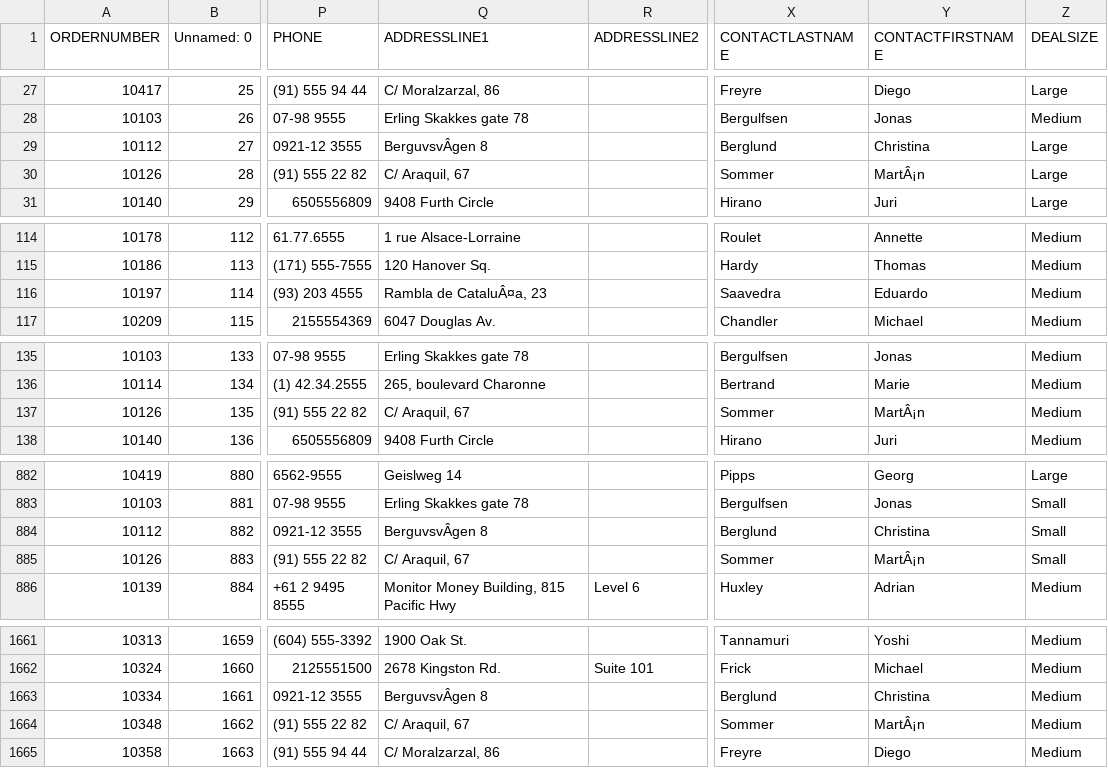
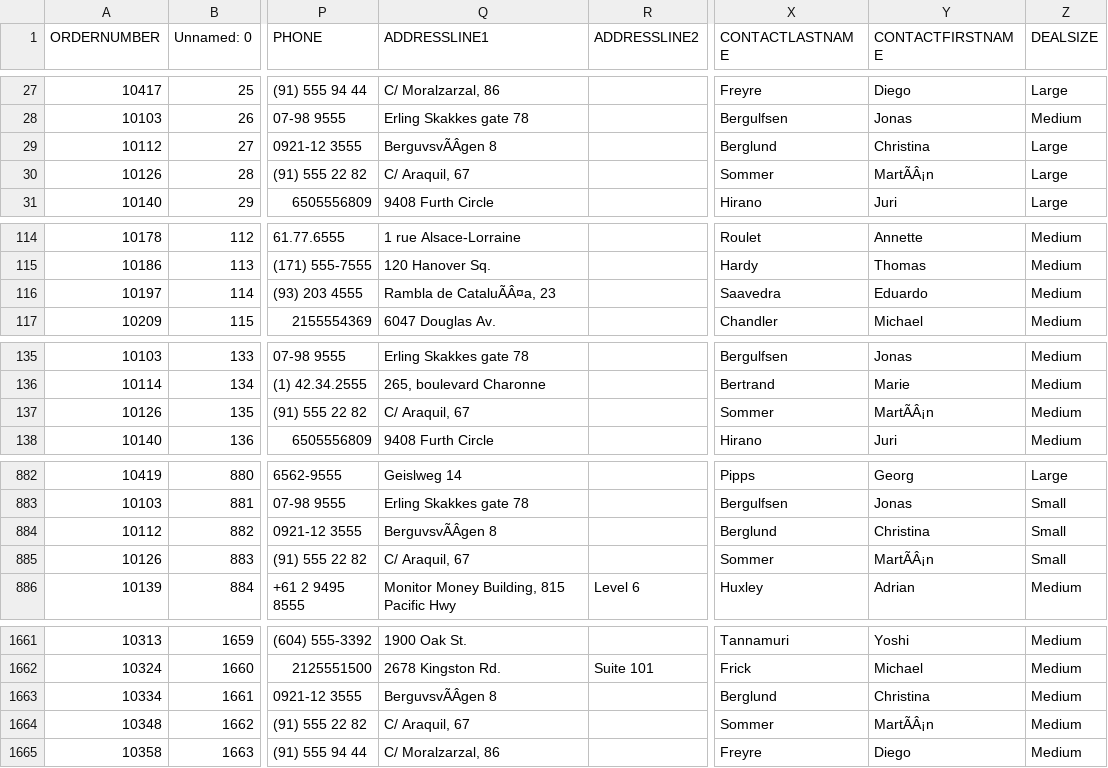
Before and after one commit to hcono/SalesDataAnalysis, a CSV file: sales_data_sample.csv, drawn as a sheet; only a part is shown, gaps mark what is left out; the diff covers the shown part only; the diff names each change by its address in the sheet, - before the commit and + after, or states it on an @@ line.

Commit message:
Modified csv, make orderNumber as index

```diff
--- a/sales_data_sample.csv
+++ b/sales_data_sample.csv
-Q29 (ADDRESSLINE1): BerguvsvÂgen 8
+Q29 (ADDRESSLINE1): BerguvsvÃÂgen 8
-Y30 (CONTACTFIRSTNAME): MartÂ¡n
+Y30 (CONTACTFIRSTNAME): MartÃÂ¡n
-Q116 (ADDRESSLINE1): Rambla de CataluÂ¤a, 23
+Q116 (ADDRESSLINE1): Rambla de CataluÃÂ¤a, 23
-Y137 (CONTACTFIRSTNAME): MartÂ¡n
+Y137 (CONTACTFIRSTNAME): MartÃÂ¡n
-Q884 (ADDRESSLINE1): BerguvsvÂgen 8
+Q884 (ADDRESSLINE1): BerguvsvÃÂgen 8
-Y885 (CONTACTFIRSTNAME): MartÂ¡n
+Y885 (CONTACTFIRSTNAME): MartÃÂ¡n
-Q1663 (ADDRESSLINE1): BerguvsvÂgen 8
+Q1663 (ADDRESSLINE1): BerguvsvÃÂgen 8
-Y1664 (CONTACTFIRSTNAME): MartÂ¡n
+Y1664 (CONTACTFIRSTNAME): MartÃÂ¡n
```
Also changed, not shown: 66 edited cells elsewhere in this file, 1 other file.
